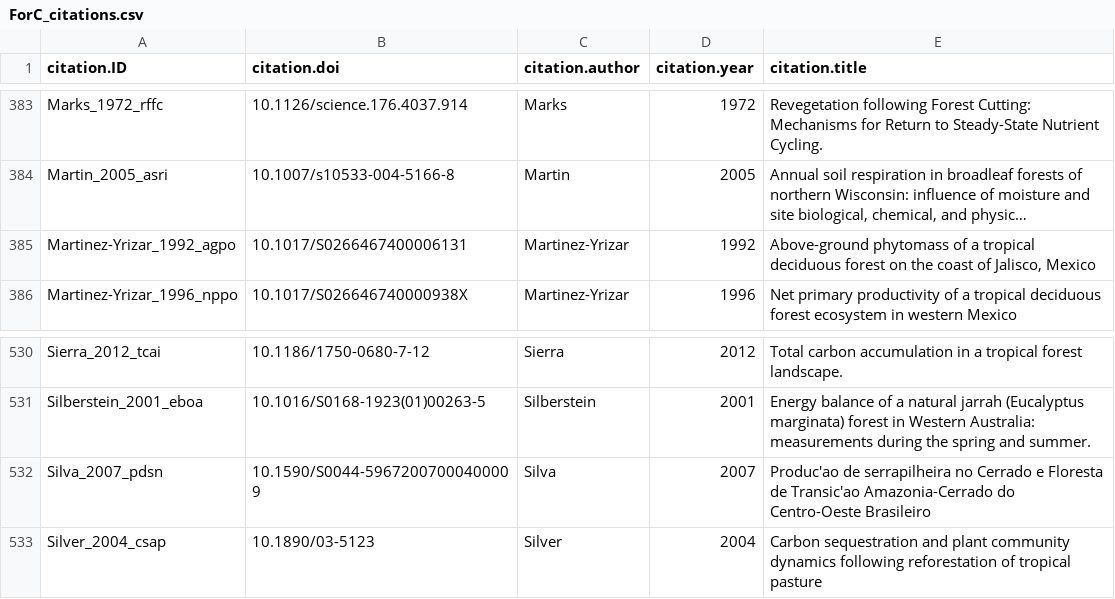
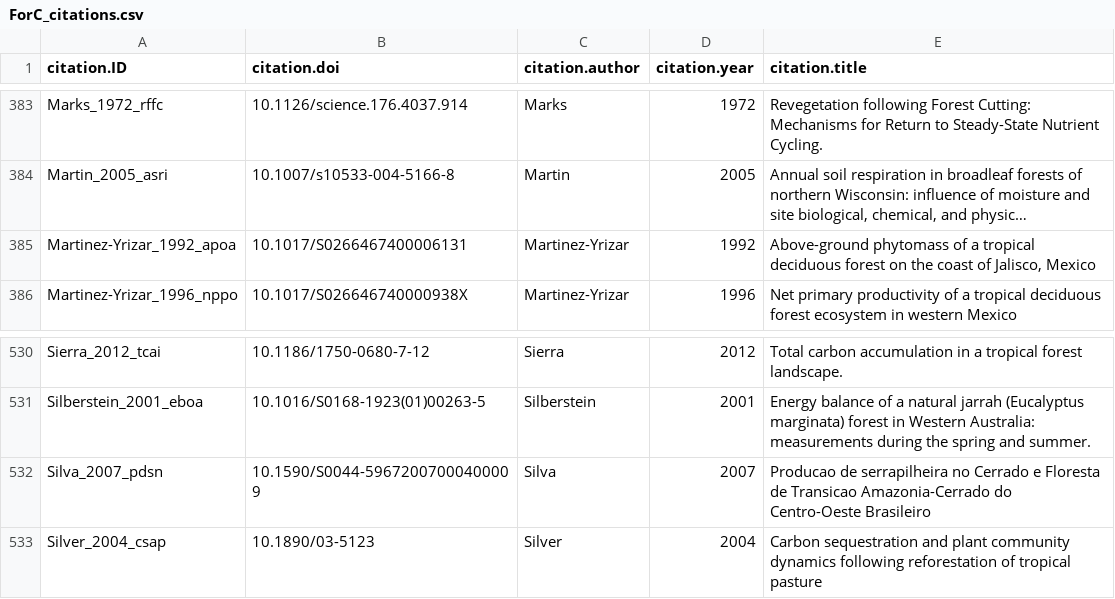
Before and after one commit to forc-db/ForC, a CSV file: data/ForC_citations.csv, drawn as a sheet; only a part is shown, gaps mark what is left out; long unchanged cells end in …; the diff names each change by its address in the sheet, - before the commit and + after, or states it on an @@ line.

Commit message:
Fix a ciration ID and a title with special character

```diff
--- a/data/ForC_citations.csv
+++ b/data/ForC_citations.csv
-A385 (citation.ID): Martinez-Yrizar_1992_agpo
+A385 (citation.ID): Martinez-Yrizar_1992_apoa
-E532 (citation.title): Produc'ao de serrapilheira no Cerrado e Floresta de Transic'ao Amazonia-Cerrado do…
+E532 (citation.title): Producao de serrapilheira no Cerrado e Floresta de Transicao Amazonia-Cerrado do…
```
